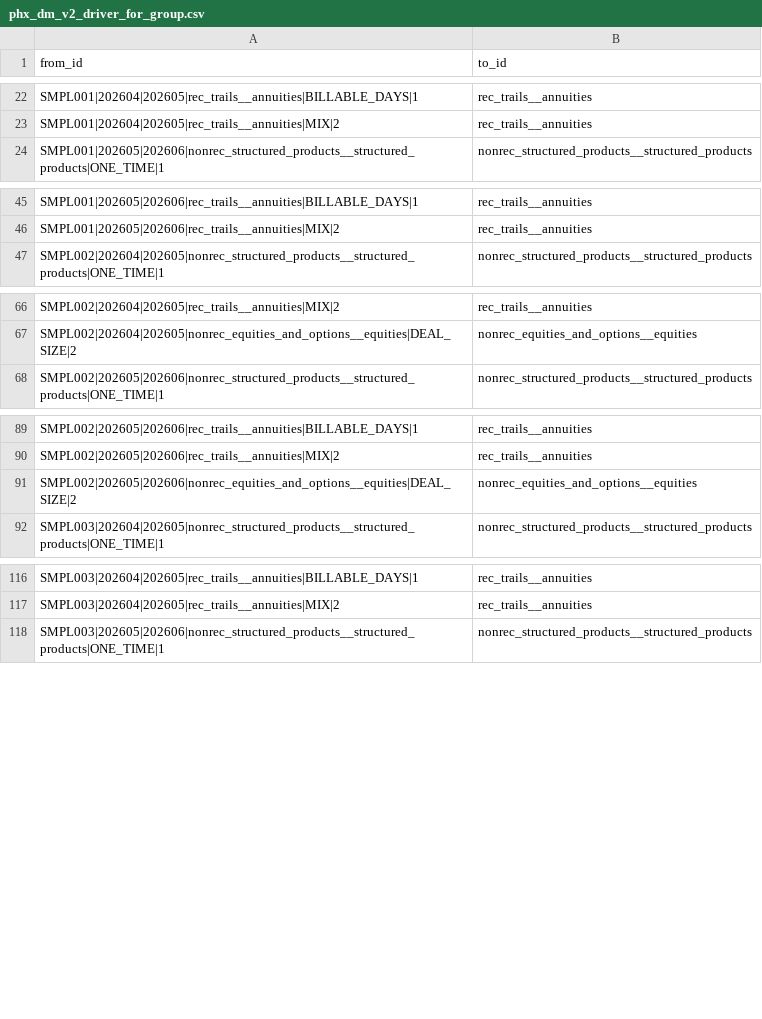
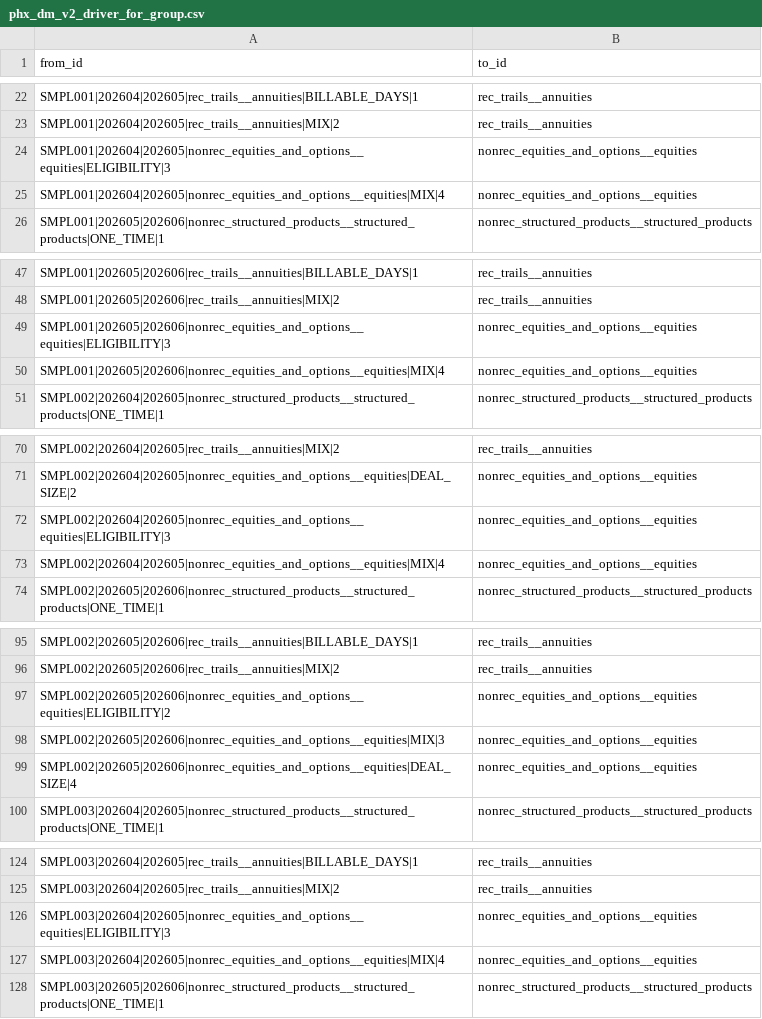
Before and after one commit to jmohan0606/ip-demo-project-v2, a CSV file: data/sample/edges/phx_dm_v2_driver_for_group.csv, drawn as a sheet; only a part is shown, gaps mark what is left out; the diff covers the shown part only.

```diff
--- a/data/sample/edges/phx_dm_v2_driver_for_group.csv
+++ b/data/sample/edges/phx_dm_v2_driver_for_group.csv
@@ -23,2 +23,4 @@ SMPL001|202604|202605|rec_trails__annuities|BILLABLE_DAYS|1,rec_trails__annuitie
 SMPL001|202604|202605|rec_trails__annuities|MIX|2,rec_trails__annuities
+SMPL001|202604|202605|nonrec_equities_and_options__equities|ELIGIBILITY|3,nonrec_equities_and_options__equities
+SMPL001|202604|202605|nonrec_equities_and_options__equities|MIX|4,nonrec_equities_and_options__equities
 SMPL001|202605|202606|nonrec_structured_products__structured_products|ONE_TIME|1,nonrec_structured_products__structured_products
@@ -46,2 +48,4 @@ SMPL001|202605|202606|rec_trails__annuities|BILLABLE_DAYS|1,rec_trails__annuitie
 SMPL001|202605|202606|rec_trails__annuities|MIX|2,rec_trails__annuities
+SMPL001|202605|202606|nonrec_equities_and_options__equities|ELIGIBILITY|3,nonrec_equities_and_options__equities
+SMPL001|202605|202606|nonrec_equities_and_options__equities|MIX|4,nonrec_equities_and_options__equities
 SMPL002|202604|202605|nonrec_structured_products__structured_products|ONE_TIME|1,nonrec_structured_products__structured_products
@@ -67,2 +71,4 @@ SMPL002|202604|202605|rec_trails__annuities|MIX|2,rec_trails__annuities
 SMPL002|202604|202605|nonrec_equities_and_options__equities|DEAL_SIZE|2,nonrec_equities_and_options__equities
+SMPL002|202604|202605|nonrec_equities_and_options__equities|ELIGIBILITY|3,nonrec_equities_and_options__equities
+SMPL002|202604|202605|nonrec_equities_and_options__equities|MIX|4,nonrec_equities_and_options__equities
 SMPL002|202605|202606|nonrec_structured_products__structured_products|ONE_TIME|1,nonrec_structured_products__structured_products
@@ -90,3 +96,5 @@ SMPL002|202605|202606|rec_trails__annuities|BILLABLE_DAYS|1,rec_trails__annuitie
 SMPL002|202605|202606|rec_trails__annuities|MIX|2,rec_trails__annuities
-SMPL002|202605|202606|nonrec_equities_and_options__equities|DEAL_SIZE|2,nonrec_equities_and_options__equities
+SMPL002|202605|202606|nonrec_equities_and_options__equities|ELIGIBILITY|2,nonrec_equities_and_options__equities
+SMPL002|202605|202606|nonrec_equities_and_options__equities|MIX|3,nonrec_equities_and_options__equities
+SMPL002|202605|202606|nonrec_equities_and_options__equities|DEAL_SIZE|4,nonrec_equities_and_options__equities
 SMPL003|202604|202605|nonrec_structured_products__structured_products|ONE_TIME|1,nonrec_structured_products__structured_products
@@ -117,2 +125,4 @@ SMPL003|202604|202605|rec_trails__annuities|BILLABLE_DAYS|1,rec_trails__annuitie
 SMPL003|202604|202605|rec_trails__annuities|MIX|2,rec_trails__annuities
+SMPL003|202604|202605|nonrec_equities_and_options__equities|ELIGIBILITY|3,nonrec_equities_and_options__equities
+SMPL003|202604|202605|nonrec_equities_and_options__equities|MIX|4,nonrec_equities_and_options__equities
 SMPL003|202605|202606|nonrec_structured_products__structured_products|ONE_TIME|1,nonrec_structured_products__structured_products
```
Also changed, not shown: 2 added rows elsewhere in this file, data/sample/edges/phx_dm_v2_driver_has_cause.csv, data/sample/edges/phx_dm_v2_driver_of_change.csv, 10 other files.
